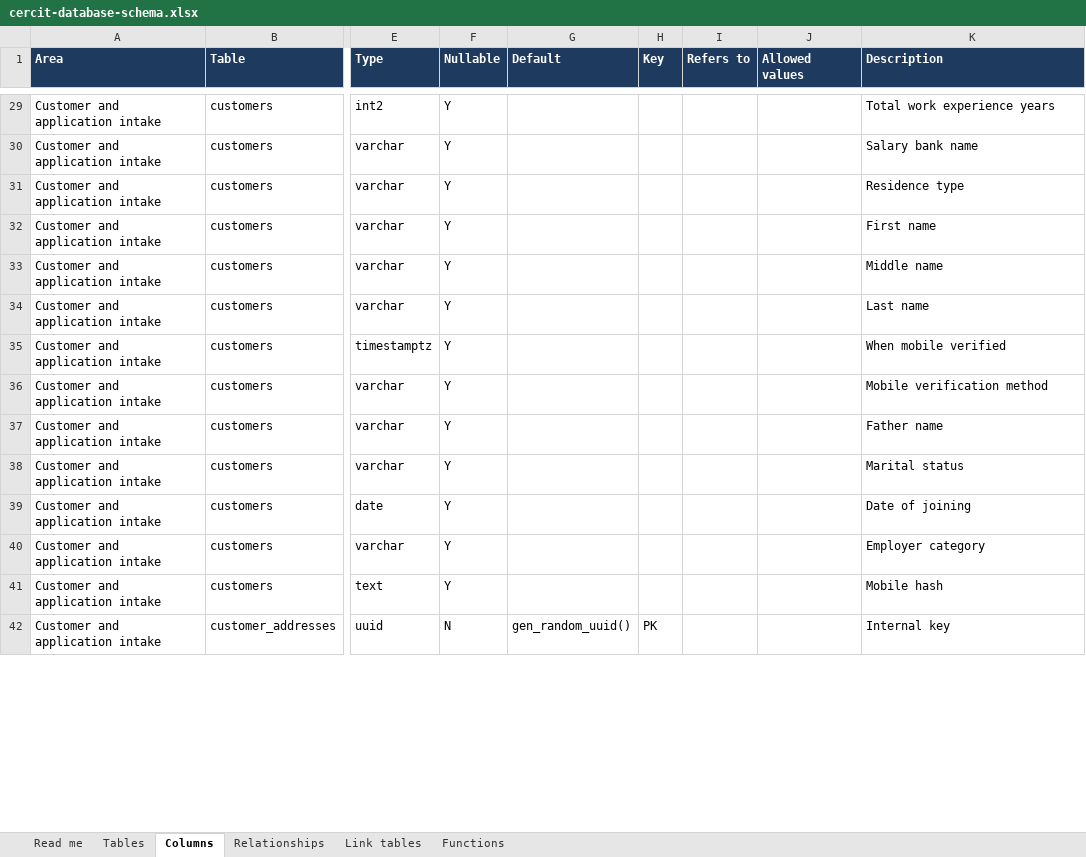
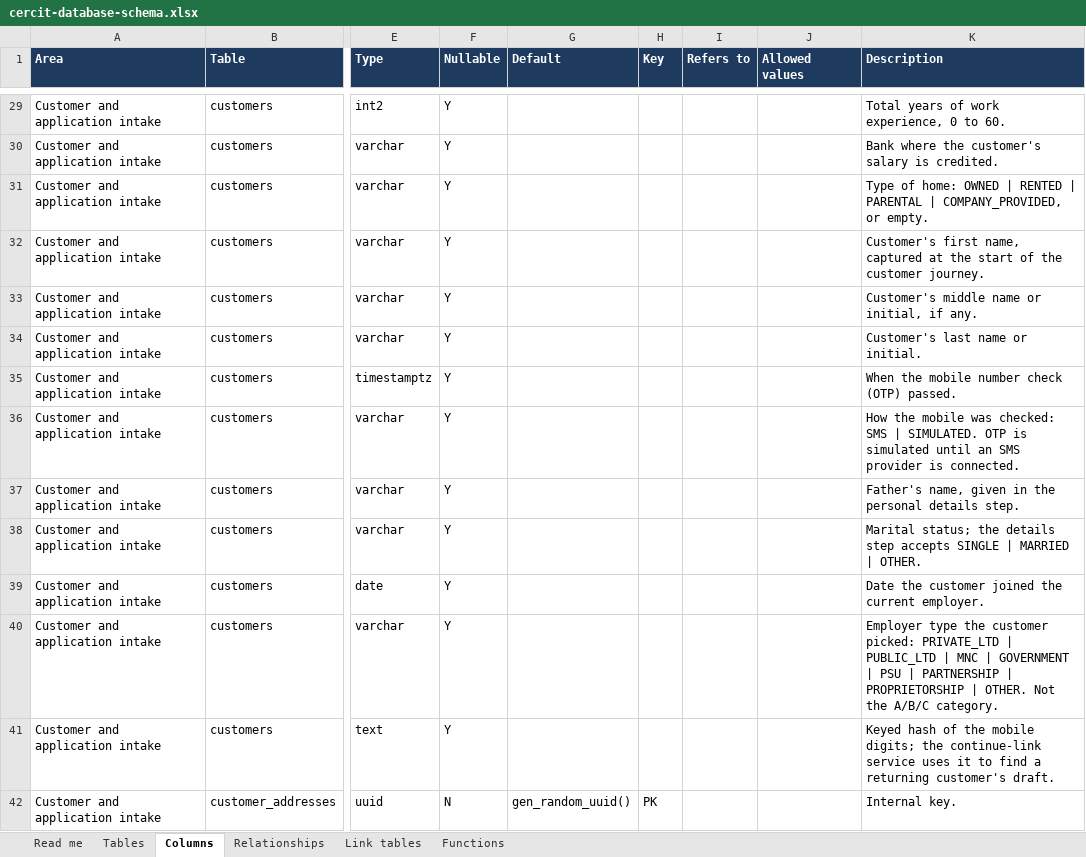
Before and after one commit to cercit/CERCIT_autoloan, an Excel workbook: Documentation/cercit-database-schema.xlsx, sheet Columns, drawn as a sheet; only a part is shown, gaps mark what is left out; values as stored, in another font and other column widths than the file's, no borders; the diff covers the shown part only; the diff names each change by its address in the sheet, - before the commit and + after, or states it on an @@ line.

```diff
--- a/Documentation/cercit-database-schema.xlsx (sheet Columns)
+++ b/Documentation/cercit-database-schema.xlsx (sheet Columns)
-K29 (Description): Total work experience years
+K29 (Description): Total years of work experience, 0 to 60.
-K30 (Description): Salary bank name
+K30 (Description): Bank where the customer's salary is credited.
-K31 (Description): Residence type
+K31 (Description): Type of home: OWNED | RENTED | PARENTAL | COMPANY_PROVIDED, or empty.
-K32 (Description): First name
+K32 (Description): Customer's first name, captured at the start of the customer journey.
-K33 (Description): Middle name
+K33 (Description): Customer's middle name or initial, if any.
-K34 (Description): Last name
+K34 (Description): Customer's last name or initial.
-K35 (Description): When mobile verified
+K35 (Description): When the mobile number check (OTP) passed.
-K36 (Description): Mobile verification method
+K36 (Description): How the mobile was checked: SMS | SIMULATED. OTP is simulated until an SMS provider is connected.
-K37 (Description): Father name
+K37 (Description): Father's name, given in the personal details step.
-K38 (Description): Marital status
+K38 (Description): Marital status; the details step accepts SINGLE | MARRIED | OTHER.
-K39 (Description): Date of joining
+K39 (Description): Date the customer joined the current employer.
-K40 (Description): Employer category
+K40 (Description): Employer type the customer picked: PRIVATE_LTD | PUBLIC_LTD | MNC | GOVERNMENT | PSU | PARTNERSHIP | PROPRIETORSHIP | OTHER. Not the A/B/C category.
-K41 (Description): Mobile hash
+K41 (Description): Keyed hash of the mobile digits; the continue-link service uses it to find a returning customer's draft.
-K42 (Description): Internal key
+K42 (Description): Internal key.
```
Also changed, not shown: 245 edited cells elsewhere in this sheet, sheet Tables, Documentation/cercit-scheme-design.xlsx, 1 other file.
